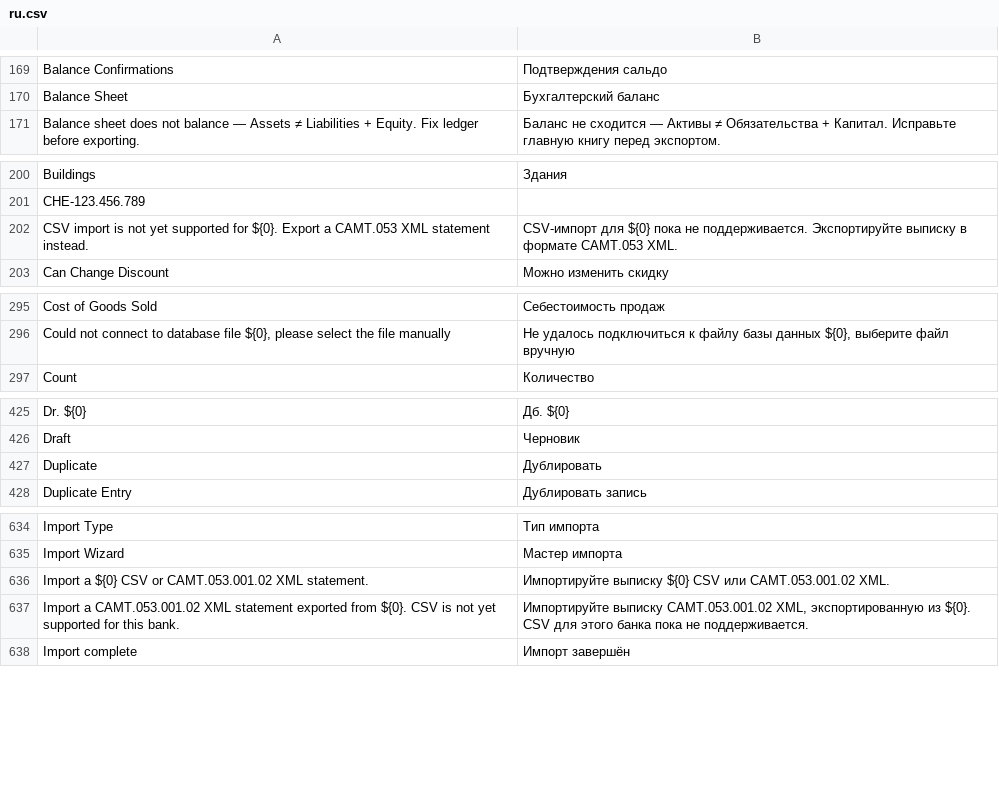
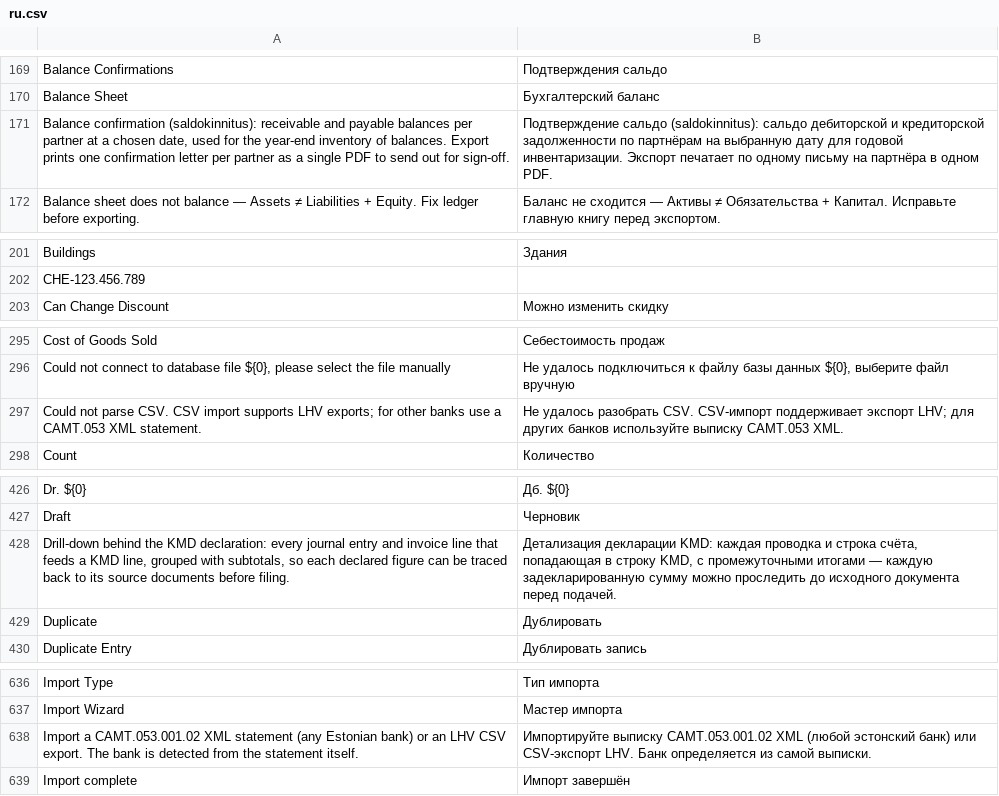
Before and after one commit to wemit/bilantt-local, a CSV file: translations/ru.csv, drawn as a sheet; only a part is shown, gaps mark what is left out; removed rows and columns are numbered as before the commit, all else as after; the diff covers the shown part only; the diff names each change by its address in the sheet, - before the commit and + after, or states it on an @@ line.

Commit message:
feat: report description line; describe EE reports
Report page renders an optional static description (CUSTOM-marked).
Added texts for KMD Monitoring and Balance Confirmations, et/ru
translations, and tightened multi-line comments to one line.

```diff
--- a/translations/ru.csv
+++ b/translations/ru.csv
+row 171: Balance confirmation (saldokinnitus): receivable and payable balances per partner at a chosen date, used for the year-end inventory of balances. Export prints one confirmation letter per partner as a single PDF to send out for sign-off. | Подтверждение сальдо (saldokinnitus): сальдо дебиторской и кредиторской задолженности по партнёрам на выбранную дату для годовой инвентаризации. Экспорт печатает по одному письму на партнёра в одном PDF.
-row 202: CSV import is not yet supported for ${0}. Export a CAMT.053 XML statement instead. | CSV-импорт для ${0} пока не поддерживается. Экспортируйте выписку в формате CAMT.053 XML.
+row 297: Could not parse CSV. CSV import supports LHV exports; for other banks use a CAMT.053 XML statement. | Не удалось разобрать CSV. CSV-импорт поддерживает экспорт LHV; для других банков используйте выписку CAMT.053 XML.
+row 428: Drill-down behind the KMD declaration: every journal entry and invoice line that feeds a KMD line, grouped with subtotals, so each declared figure can be traced back to its source documents before filing. | Детализация декларации KMD: каждая проводка и строка счёта, попадающая в строку KMD, с промежуточными итогами — каждую задекларированную сумму можно проследить до исходного документа перед подачей.
-row 636: Import a ${0} CSV or CAMT.053.001.02 XML statement. | Импортируйте выписку ${0} CSV или CAMT.053.001.02 XML.
-row 637: Import a CAMT.053.001.02 XML statement exported from ${0}. CSV is not yet supported for this bank. | Импортируйте выписку CAMT.053.001.02 XML, экспортированную из ${0}. CSV для этого банка пока не поддерживается.
+row 638: Import a CAMT.053.001.02 XML statement (any Estonian bank) or an LHV CSV export. The bank is detected from the statement itself. | Импортируйте выписку CAMT.053.001.02 XML (любой эстонский банк) или CSV-экспорт LHV. Банк определяется из самой выписки.
```
Also changed, not shown: 1 removed row elsewhere in this file, translations/et.csv, 4 other files.
